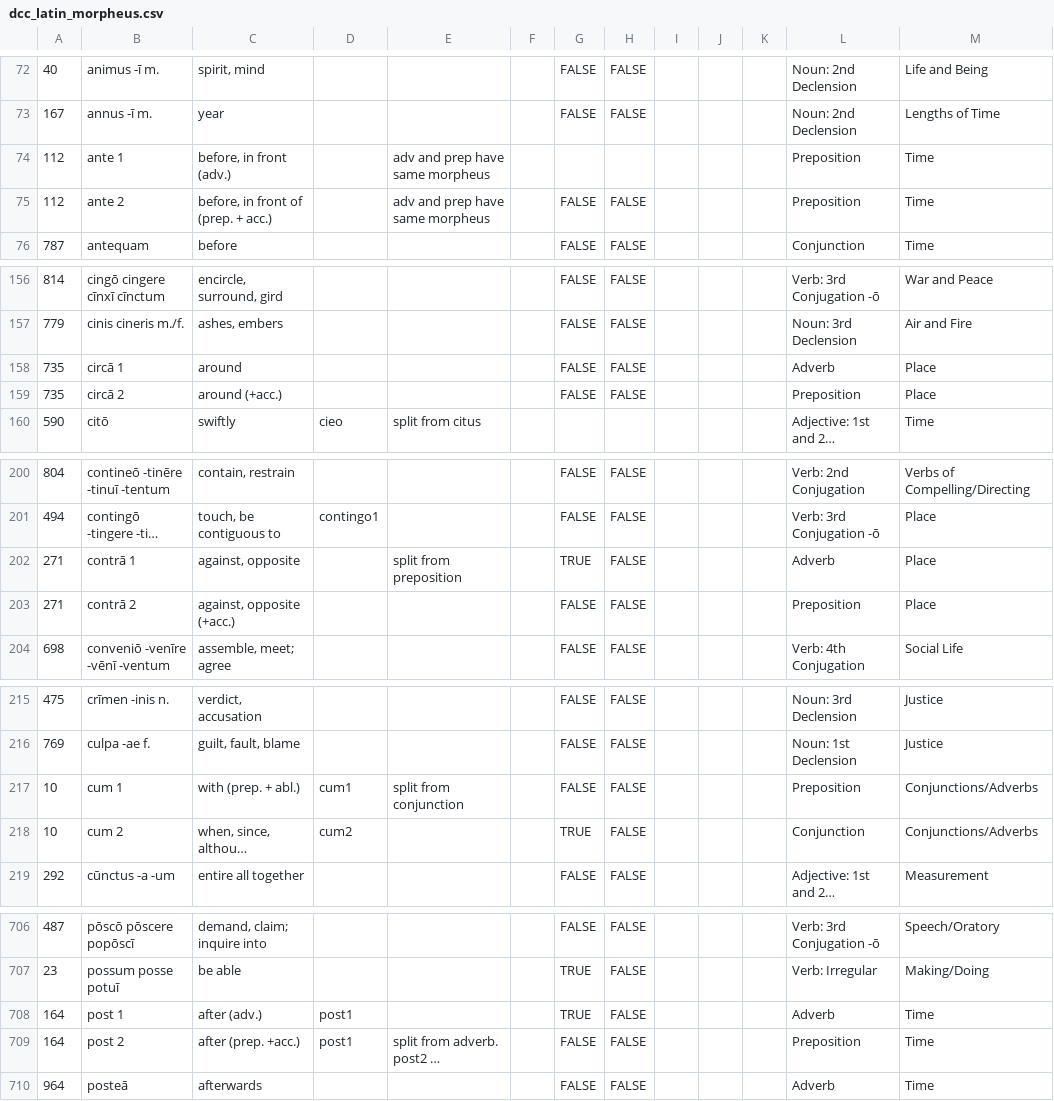
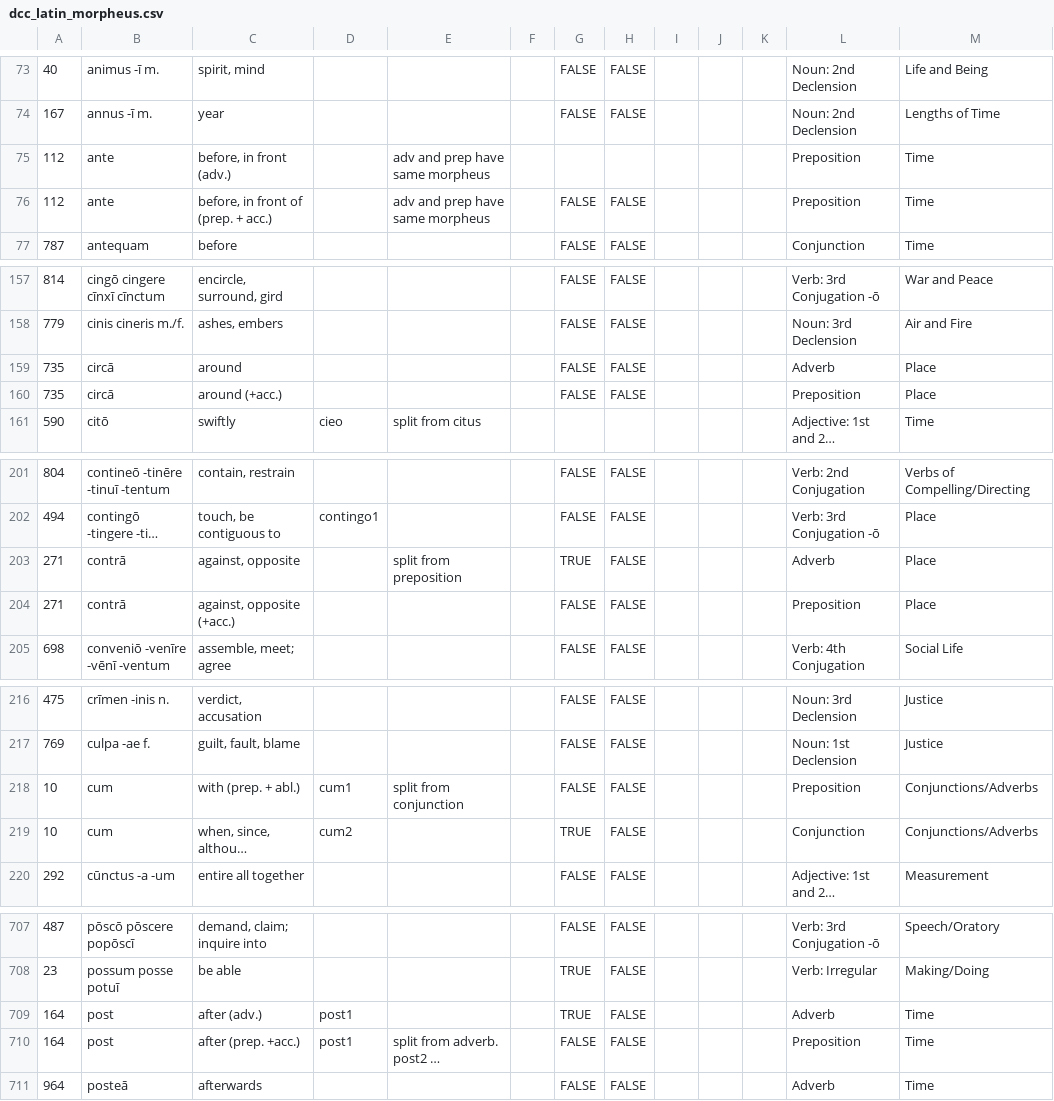
Before and after one commit to Hedera-Lang-Learn/hedera, a CSV file: import-data/dcc_latin_morpheus.csv, drawn as a sheet; only a part is shown, gaps mark what is left out; long unchanged cells end in …; addresses are those after the commit; the diff covers the shown part only; the diff names each change by its address in the sheet, - before the commit and + after, or states it on an @@ line.

```diff
--- a/import-data/dcc_latin_morpheus.csv
+++ b/import-data/dcc_latin_morpheus.csv
-B75: ante 1
+B75: ante
-B76: ante 2
+B76: ante
-B159: circā 1
+B159: circā
-B160: circā 2
+B160: circā
-B203: contrā 1
+B203: contrā
-B204: contrā 2
+B204: contrā
-B218: cum 1
+B218: cum
-B219: cum 2
+B219: cum
-B709: post 1
+B709: post
-B710: post 2
+B710: post
```
Also changed, not shown: 2 added rows and 24 edited cells elsewhere in this file, 9 other files.
